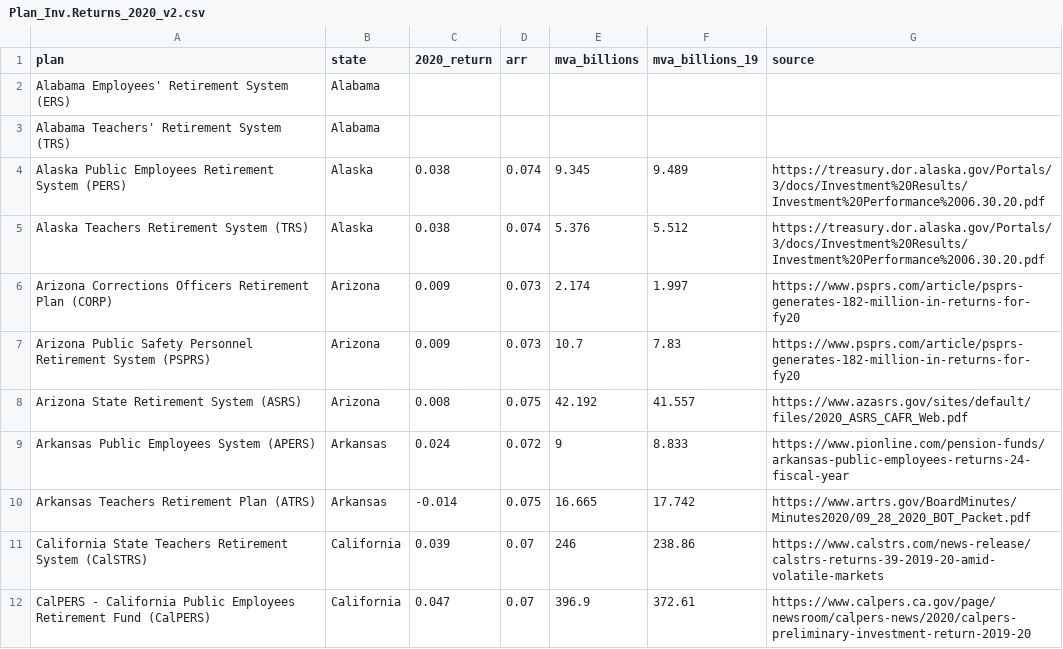
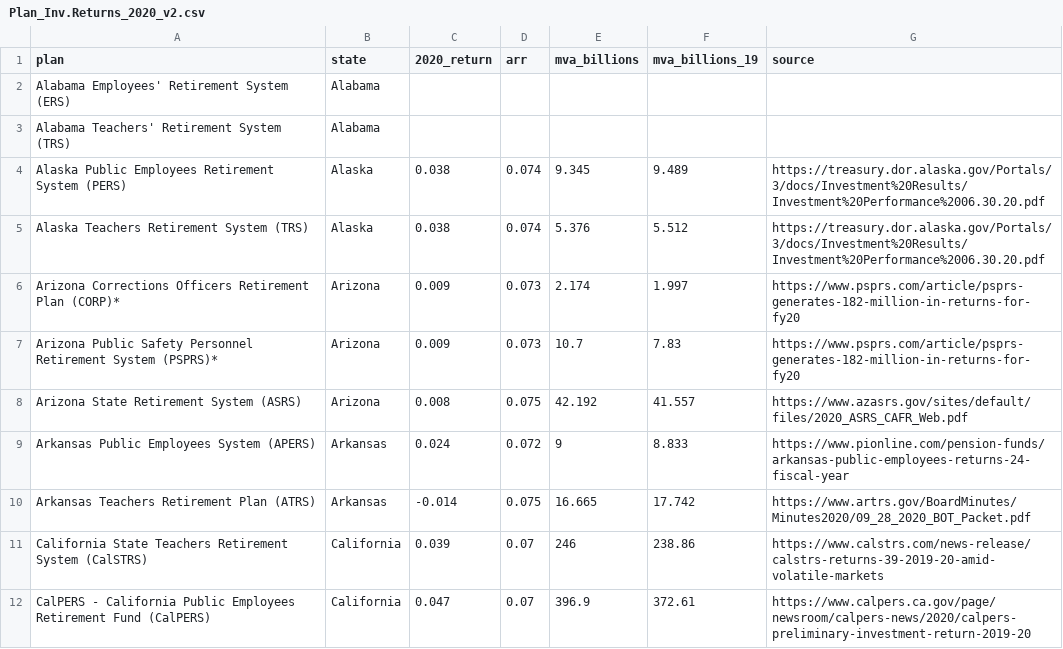
Before and after one commit to ReasonFoundation/databaseR, a CSV file: apps/Plan_Inv.Returns_2020_v2.csv, drawn as a sheet; only a part is shown.

Commit message:
Add files via upload

```diff
--- a/apps/Plan_Inv.Returns_2020_v2.csv
+++ b/apps/Plan_Inv.Returns_2020_v2.csv
@@ -5,4 +5,4 @@ Alaska Public Employees Retirement System (PERS),Alaska,0.038,0.074,9.345,9.489,
 Alaska Teachers Retirement System (TRS),Alaska,0.038,0.074,5.376,5.512,https://treasury.dor.alaska.gov/Portals/3/docs/Investment%20Results/Investment%20Performance%2006.30.20.pdf
-Arizona Corrections Officers Retirement Plan (CORP),Arizona,0.009,0.073,2.174,1.997,https://www.psprs.com/article/psprs-generates-182-million-in-returns-for-fy20
-Arizona Public Safety Personnel Retirement System (PSPRS),Arizona,0.009,0.073,10.7,7.83,https://www.psprs.com/article/psprs-generates-182-million-in-returns-for-fy20
+Arizona Corrections Officers Retirement Plan (CORP)*,Arizona,0.009,0.073,2.174,1.997,https://www.psprs.com/article/psprs-generates-182-million-in-returns-for-fy20
+Arizona Public Safety Personnel Retirement System (PSPRS)*,Arizona,0.009,0.073,10.7,7.83,https://www.psprs.com/article/psprs-generates-182-million-in-returns-for-fy20
 Arizona State Retirement System (ASRS),Arizona,0.008,0.075,42.192,41.557,https://www.azasrs.gov/sites/default/files/2020_ASRS_CAFR_Web.pdf
```
